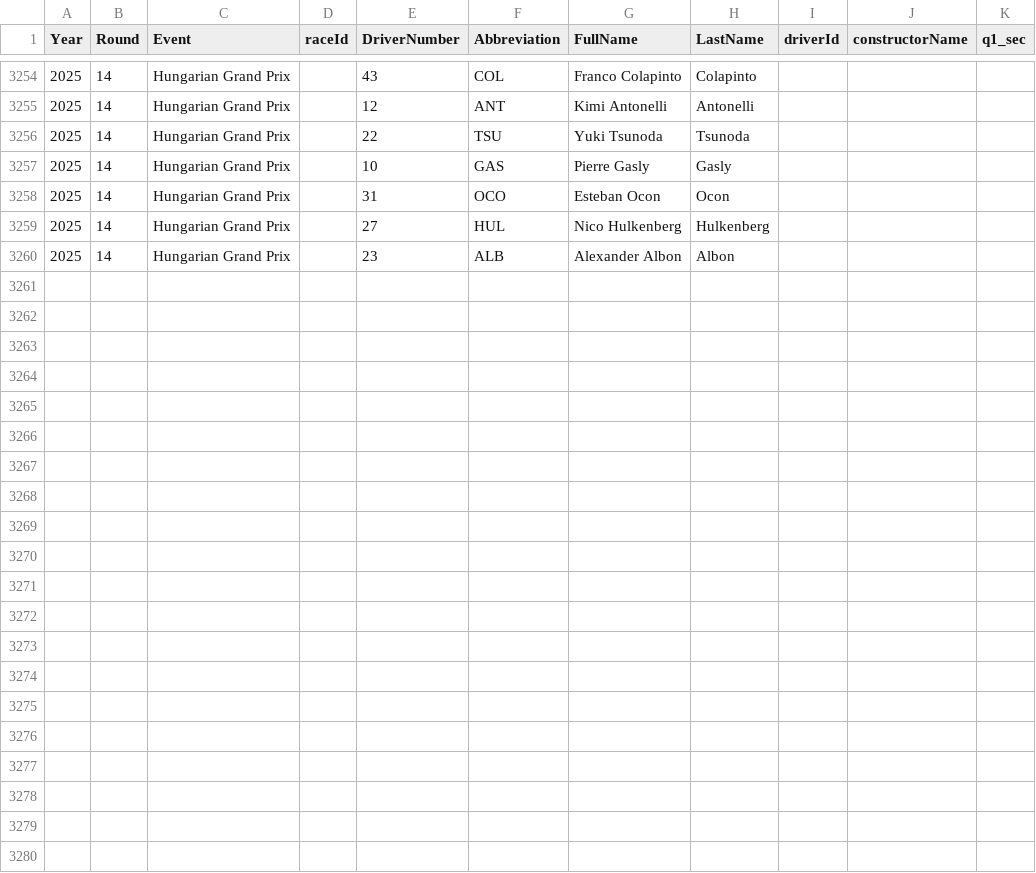
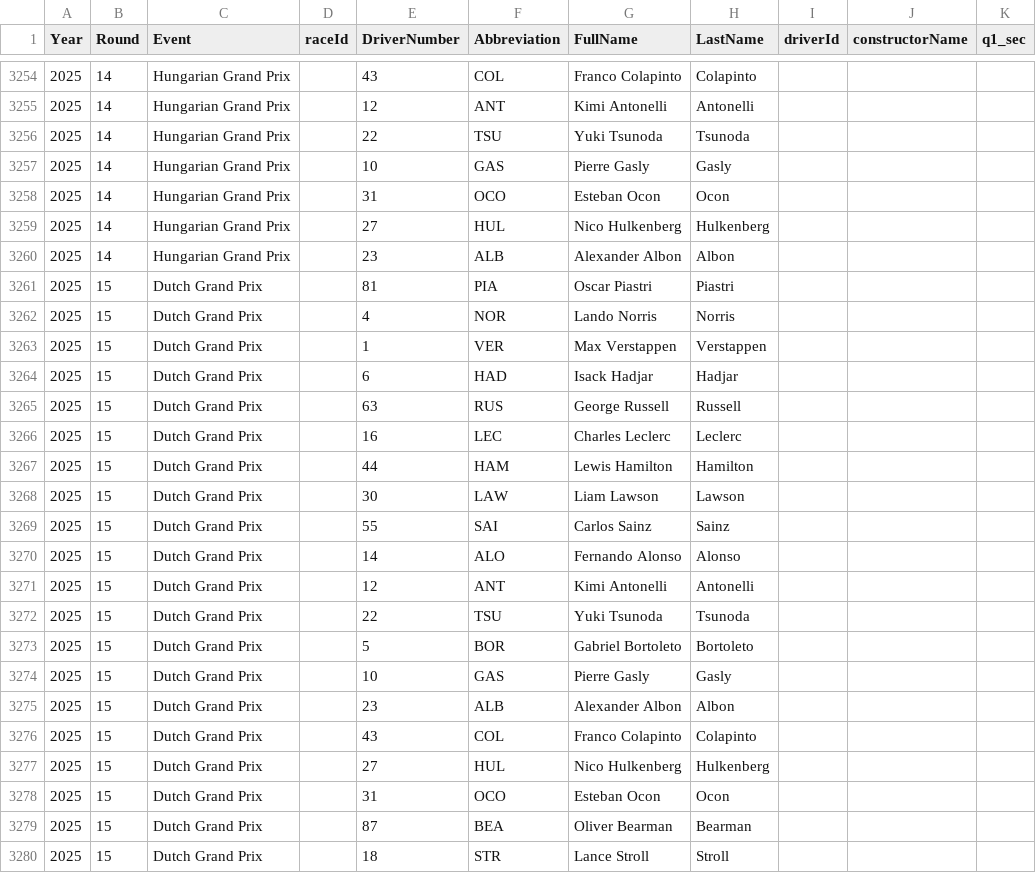
Before and after one commit to gmalbert/f1Analysis, a CSV file: data_files/all_qualifying_races.csv, drawn as a sheet; only a part is shown, gaps mark what is left out; rows hold the shown columns only; the diff names each change by its address in the sheet, - before the commit and + after, or states it on an @@ line.

```diff
--- a/data_files/all_qualifying_races.csv
+++ b/data_files/all_qualifying_races.csv
+row 3261: 2025 | 15 | Dutch Grand Prix |  | 81 | PIA | Oscar Piastri | Piastri
+row 3262: 2025 | 15 | Dutch Grand Prix |  | 4 | NOR | Lando Norris | Norris
+row 3263: 2025 | 15 | Dutch Grand Prix |  | 1 | VER | Max Verstappen | Verstappen
+row 3264: 2025 | 15 | Dutch Grand Prix |  | 6 | HAD | Isack Hadjar | Hadjar
+row 3265: 2025 | 15 | Dutch Grand Prix |  | 63 | RUS | George Russell | Russell
+row 3266: 2025 | 15 | Dutch Grand Prix |  | 16 | LEC | Charles Leclerc | Leclerc
+row 3267: 2025 | 15 | Dutch Grand Prix |  | 44 | HAM | Lewis Hamilton | Hamilton
+row 3268: 2025 | 15 | Dutch Grand Prix |  | 30 | LAW | Liam Lawson | Lawson
+row 3269: 2025 | 15 | Dutch Grand Prix |  | 55 | SAI | Carlos Sainz | Sainz
+row 3270: 2025 | 15 | Dutch Grand Prix |  | 14 | ALO | Fernando Alonso | Alonso
+row 3271: 2025 | 15 | Dutch Grand Prix |  | 12 | ANT | Kimi Antonelli | Antonelli
+row 3272: 2025 | 15 | Dutch Grand Prix |  | 22 | TSU | Yuki Tsunoda | Tsunoda
+row 3273: 2025 | 15 | Dutch Grand Prix |  | 5 | BOR | Gabriel Bortoleto | Bortoleto
+row 3274: 2025 | 15 | Dutch Grand Prix |  | 10 | GAS | Pierre Gasly | Gasly
+row 3275: 2025 | 15 | Dutch Grand Prix |  | 23 | ALB | Alexander Albon | Albon
+row 3276: 2025 | 15 | Dutch Grand Prix |  | 43 | COL | Franco Colapinto | Colapinto
+row 3277: 2025 | 15 | Dutch Grand Prix |  | 27 | HUL | Nico Hulkenberg | Hulkenberg
+row 3278: 2025 | 15 | Dutch Grand Prix |  | 31 | OCO | Esteban Ocon | Ocon
+row 3279: 2025 | 15 | Dutch Grand Prix |  | 87 | BEA | Oliver Bearman | Bearman
+row 3280: 2025 | 15 | Dutch Grand Prix |  | 18 | STR | Lance Stroll | Stroll
```
Also changed, not shown: data_files/f1PitStopsData_Grouped.csv, data_files/f1PositionCorrelation.csv, 7 other files.
